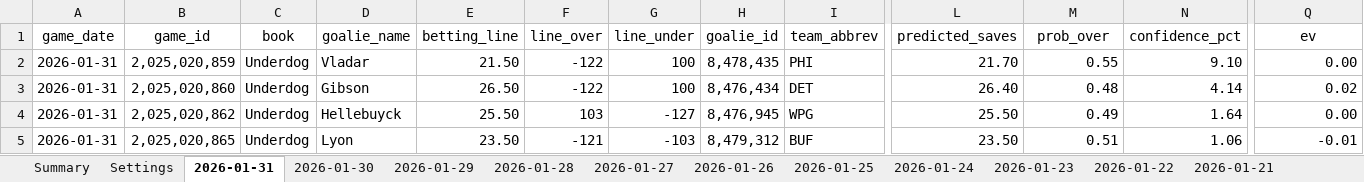
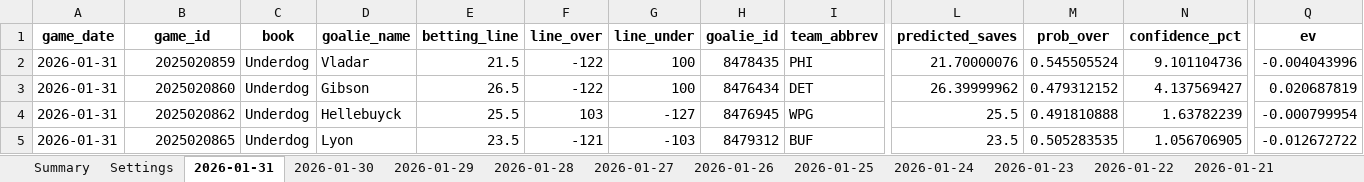
Before and after one commit to jjakemoss/saves-model-v3, an Excel workbook: betting_tracker.xlsx, sheet 2026-01-31, drawn as a sheet; only a part is shown, gaps mark what is left out; values as stored, in another font and other column widths than the file's, no borders; the diff covers the shown part only; the diff names each change by its address in the sheet, - before the commit and + after, or states it on an @@ line.

Commit message:
Update betting_tracker.xlsx

```diff
--- a/betting_tracker.xlsx (sheet 2026-01-31)
+++ b/betting_tracker.xlsx (sheet 2026-01-31)
-A1:Q1 bold: off
+A1:Q1 bold: on
-B2 (game_id): 2,025,020,859
+B2 (game_id): 2025020859
-E2 (betting_line): 21.50
+E2 (betting_line): 21.5
-H2 (goalie_id): 8,478,435
+H2 (goalie_id): 8478435
-L2 (predicted_saves): 21.70
+L2 (predicted_saves): 21.70000076
-M2 (prob_over): 0.55
+M2 (prob_over): 0.545505524
-N2 (confidence_pct): 9.10
+N2 (confidence_pct): 9.101104736
-Q2 (ev): 0.00
+Q2 (ev): -0.004043996
-B3 (game_id): 2,025,020,860
+B3 (game_id): 2025020860
-E3 (betting_line): 26.50
+E3 (betting_line): 26.5
-H3 (goalie_id): 8,476,434
+H3 (goalie_id): 8476434
-L3 (predicted_saves): 26.40
+L3 (predicted_saves): 26.39999962
-M3 (prob_over): 0.48
+M3 (prob_over): 0.479312152
-N3 (confidence_pct): 4.14
+N3 (confidence_pct): 4.137569427
-Q3 (ev): 0.02
+Q3 (ev): 0.020687819
-B4 (game_id): 2,025,020,862
+B4 (game_id): 2025020862
-E4 (betting_line): 25.50
+E4 (betting_line): 25.5
-H4 (goalie_id): 8,476,945
+H4 (goalie_id): 8476945
-L4 (predicted_saves): 25.50
+L4 (predicted_saves): 25.5
-M4 (prob_over): 0.49
+M4 (prob_over): 0.491810888
-N4 (confidence_pct): 1.64
+N4 (confidence_pct): 1.63782239
-Q4 (ev): 0.00
+Q4 (ev): -0.000799954
-B5 (game_id): 2,025,020,865
+B5 (game_id): 2025020865
-E5 (betting_line): 23.50
+E5 (betting_line): 23.5
-H5 (goalie_id): 8,479,312
+H5 (goalie_id): 8479312
-L5 (predicted_saves): 23.50
+L5 (predicted_saves): 23.5
-M5 (prob_over): 0.51
+M5 (prob_over): 0.505283535
-N5 (confidence_pct): 1.06
+N5 (confidence_pct): 1.056706905
-Q5 (ev): -0.01
+Q5 (ev): -0.012672722
```
Also changed, not shown: 14 added rows, 357 edited cells and cell formats elsewhere in this sheet.
